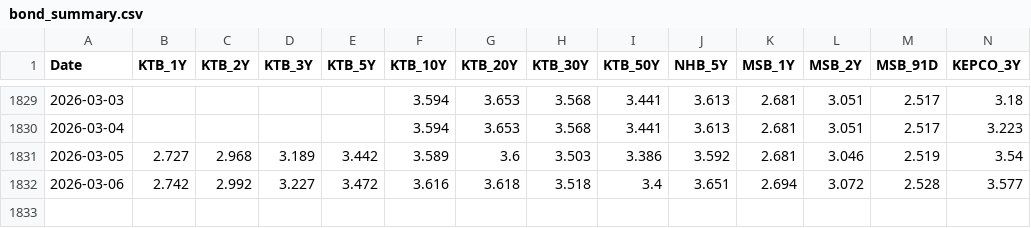
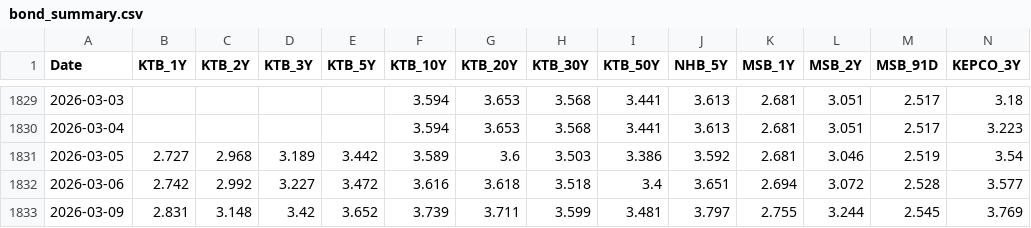
Before and after one commit to wy4245/macro_monitoring_system, a CSV file: data/bond_summary.csv, drawn as a sheet; only a part is shown, gaps mark what is left out; rows hold the shown columns only; the diff names each change by its address in the sheet, - before the commit and + after, or states it on an @@ line.

```diff
--- a/data/bond_summary.csv
+++ b/data/bond_summary.csv
+row 1833: 2026-03-09 | 2.831 | 3.148 | 3.42 | 3.652 | 3.739 | 3.711 | 3.599 | 3.481 | 3.797 | 2.755 | 3.244 | 2.545 | 3.769
```
Also changed, not shown: data/bond_futures.csv, data/otc_summary.csv, 1 other file.
